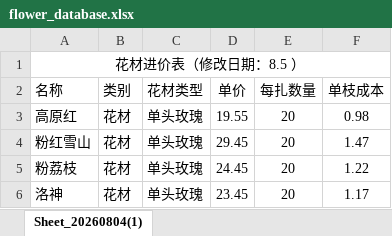
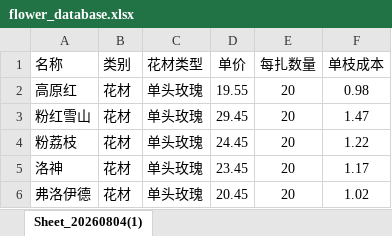
Before and after one commit to ousiqiqiqi-gif/flower-price-tool, an Excel workbook: flower_database.xlsx, sheet Sheet_20260804(1), drawn as a sheet; only a part is shown; the shorter side is filled out with more unchanged rows; values as stored, in another font and other column widths than the file's, no borders; the diff names each change by its address in the sheet, - before the commit and + after, or states it on an @@ line.

Commit message:
Add files via upload

```diff
--- a/flower_database.xlsx (sheet Sheet_20260804(1))
+++ b/flower_database.xlsx (sheet Sheet_20260804(1))
-row 1: 花材进价表（修改日期：8.5 ）
```
